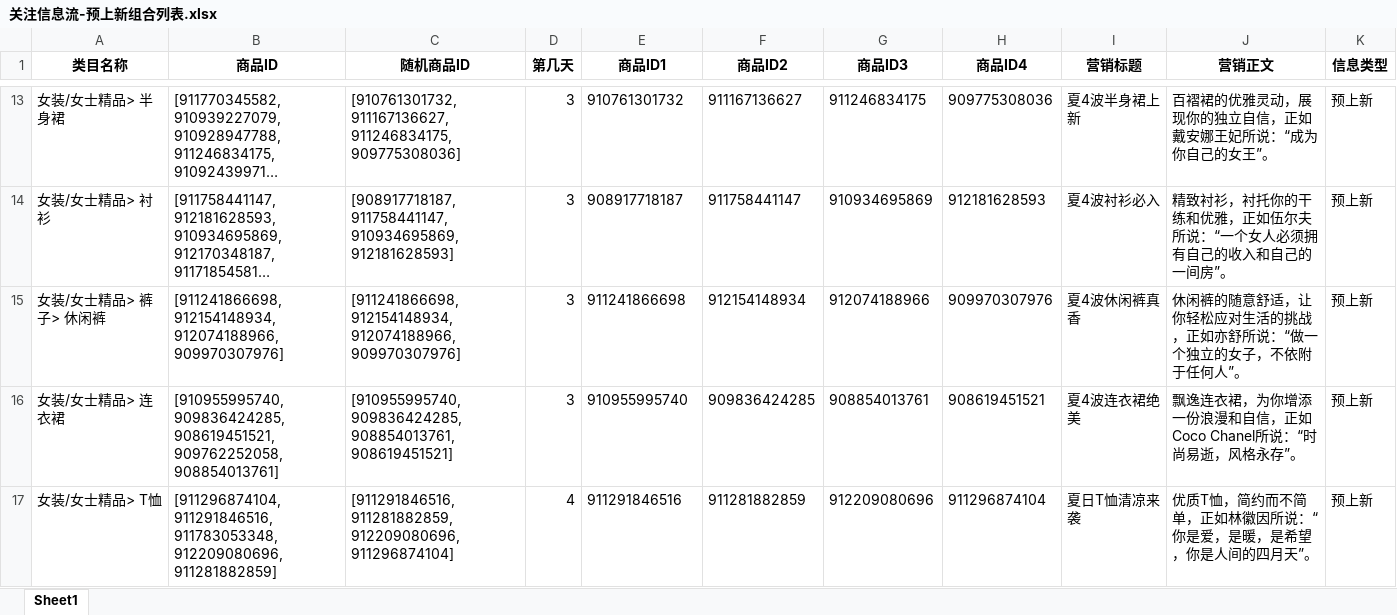
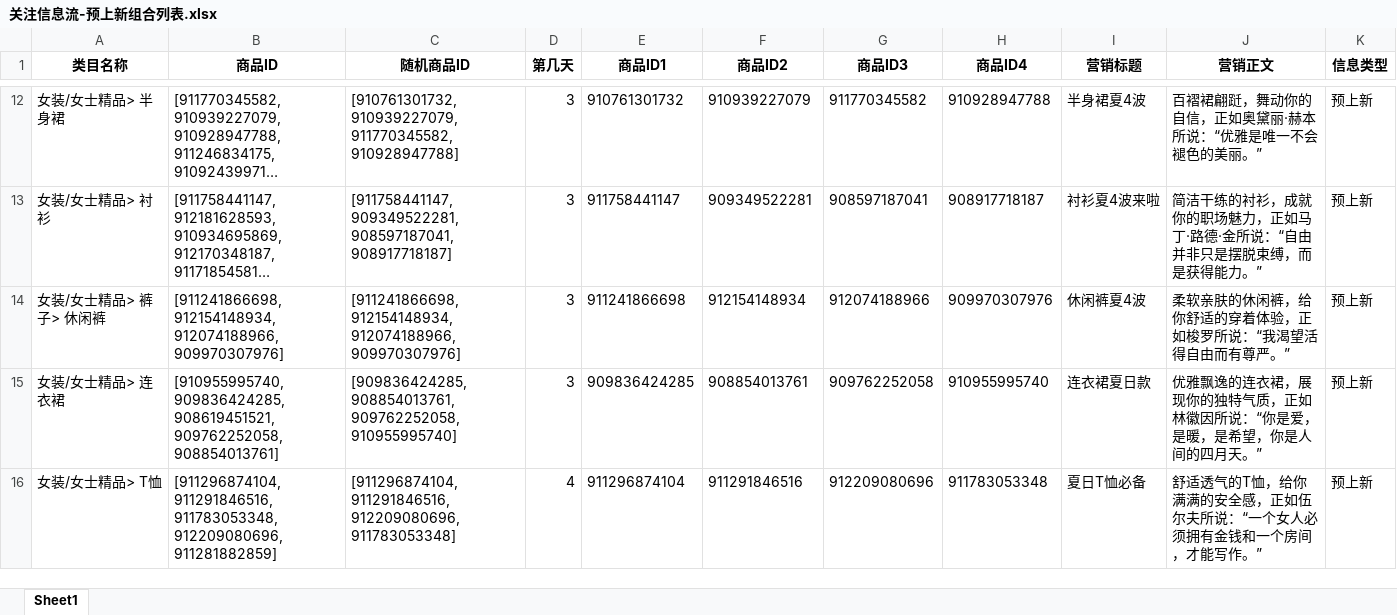
Before and after one commit to rosstzc/bf_flask, an Excel workbook: output/关注信息流-预上新组合列表.xlsx, sheet Sheet1, drawn as a sheet; only a part is shown, gaps mark what is left out; long unchanged cells end in …; values as stored, in another font and other column widths than the file's, no borders; addresses are those after the commit; the diff covers the shown part only; the diff names each change by its address in the sheet, - before the commit and + after, or states it on an @@ line.

```diff
--- a/output/关注信息流-预上新组合列表.xlsx (sheet Sheet1)
+++ b/output/关注信息流-预上新组合列表.xlsx (sheet Sheet1)
-C12 (随机商品ID): [910761301732, 911167136627, 911246834175, 909775308036]
+C12 (随机商品ID): [910761301732, 910939227079, 911770345582, 910928947788]
-F12 (商品ID2): 911167136627
+F12 (商品ID2): 910939227079
-G12 (商品ID3): 911246834175
+G12 (商品ID3): 911770345582
-H12 (商品ID4): 909775308036
+H12 (商品ID4): 910928947788
-I12 (营销标题): 夏4波半身裙上新
+I12 (营销标题): 半身裙夏4波
-J12 (营销正文): 百褶裙的优雅灵动，展现你的独立自信，正如戴安娜王妃所说：“成为你自己的女王”。
+J12 (营销正文): 百褶裙翩跹，舞动你的自信，正如奥黛丽·赫本所说：“优雅是唯一不会褪色的美丽。”
-C13 (随机商品ID): [908917718187, 911758441147, 910934695869, 912181628593]
+C13 (随机商品ID): [911758441147, 909349522281, 908597187041, 908917718187]
-E13 (商品ID1): 908917718187
+E13 (商品ID1): 911758441147
-F13 (商品ID2): 911758441147
+F13 (商品ID2): 909349522281
-G13 (商品ID3): 910934695869
+G13 (商品ID3): 908597187041
-H13 (商品ID4): 912181628593
+H13 (商品ID4): 908917718187
-I13 (营销标题): 夏4波衬衫必入
+I13 (营销标题): 衬衫夏4波来啦
-J13 (营销正文): 精致衬衫，衬托你的干练和优雅，正如伍尔夫所说：“一个女人必须拥有自己的收入和自己的一间房”。
+J13 (营销正文): 简洁干练的衬衫，成就你的职场魅力，正如马丁·路德·金所说：“自由并非只是摆脱束缚，而是获得能力。”
-I14 (营销标题): 夏4波休闲裤真香
+I14 (营销标题): 休闲裤夏4波
-J14 (营销正文): 休闲裤的随意舒适，让你轻松应对生活的挑战，正如亦舒所说：“做一个独立的女子，不依附于任何人”。
+J14 (营销正文): 柔软亲肤的休闲裤，给你舒适的穿着体验，正如梭罗所说：“我渴望活得自由而有尊严。”
-C15 (随机商品ID): [910955995740, 909836424285, 908854013761, 908619451521]
+C15 (随机商品ID): [909836424285, 908854013761, 909762252058, 910955995740]
-E15 (商品ID1): 910955995740
+E15 (商品ID1): 909836424285
-F15 (商品ID2): 909836424285
+F15 (商品ID2): 908854013761
-G15 (商品ID3): 908854013761
+G15 (商品ID3): 909762252058
-H15 (商品ID4): 908619451521
+H15 (商品ID4): 910955995740
-I15 (营销标题): 夏4波连衣裙绝美
+I15 (营销标题): 连衣裙夏日款
-J15 (营销正文): 飘逸连衣裙，为你增添一份浪漫和自信，正如Coco Chanel所说：“时尚易逝，风格永存”。
+J15 (营销正文): 优雅飘逸的连衣裙，展现你的独特气质，正如林徽因所说：“你是爱，是暖，是希望，你是人间的四月天。”
-C16 (随机商品ID): [911291846516, 911281882859, 912209080696, 911296874104]
+C16 (随机商品ID): [911296874104, 911291846516, 912209080696, 911783053348]
-E16 (商品ID1): 911291846516
+E16 (商品ID1): 911296874104
-F16 (商品ID2): 911281882859
+F16 (商品ID2): 911291846516
-H16 (商品ID4): 911296874104
+H16 (商品ID4): 911783053348
-I16 (营销标题): 夏日T恤清凉来袭
+I16 (营销标题): 夏日T恤必备
-J16 (营销正文): 优质T恤，简约而不简单，正如林徽因所说：“你是爱，是暖，是希望，你是人间的四月天”。
+J16 (营销正文): 舒适透气的T恤，给你满满的安全感，正如伍尔夫所说：“一个女人必须拥有金钱和一个房间，才能写作。”
```
Also changed, not shown: 13 added rows, 1 removed row and 106 edited cells elsewhere in this sheet, output/关注信息流-上新组合列表.xlsx, output/淘宝群-群营销消息.xlsx, 12 other files.
